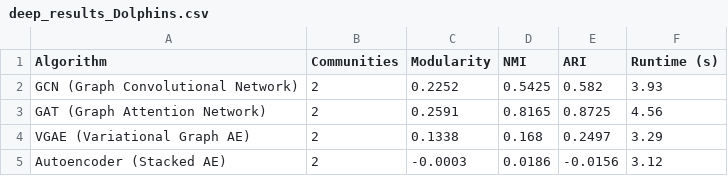
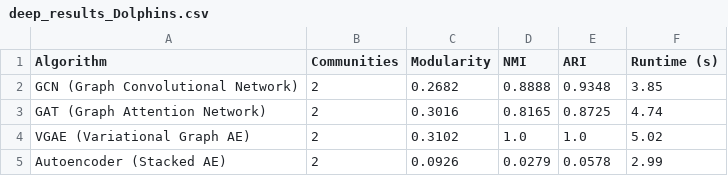
Before and after one commit to hamzamdn077/Master-Project, a CSV file: Implementation/deep_results_Dolphins.csv, drawn as a sheet.

```diff
--- a/Implementation/deep_results_Dolphins.csv
+++ b/Implementation/deep_results_Dolphins.csv
@@ -1,5 +1,5 @@
 Algorithm,Communities,Modularity,NMI,ARI,Runtime (s)
-GCN (Graph Convolutional Network),2,0.2252,0.5425,0.582,3.93
-GAT (Graph Attention Network),2,0.2591,0.8165,0.8725,4.56
-VGAE (Variational Graph AE),2,0.1338,0.168,0.2497,3.29
-Autoencoder (Stacked AE),2,-0.0003,0.0186,-0.0156,3.12
+GCN (Graph Convolutional Network),2,0.2682,0.8888,0.9348,3.85
+GAT (Graph Attention Network),2,0.3016,0.8165,0.8725,4.74
+VGAE (Variational Graph AE),2,0.3102,1.0,1.0,5.02
+Autoencoder (Stacked AE),2,0.0926,0.0279,0.0578,2.99
```
Also changed, not shown: Implementation/deep_results_Facebook.csv, Implementation/deep_results_Football.csv, 10 other files.
